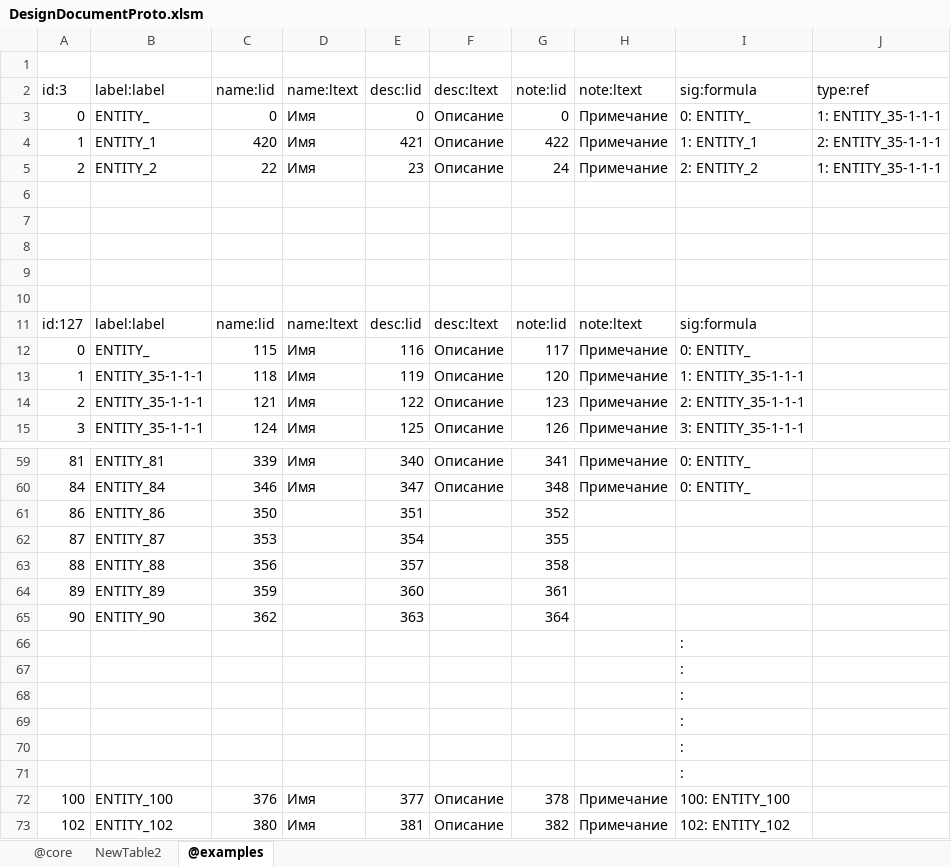
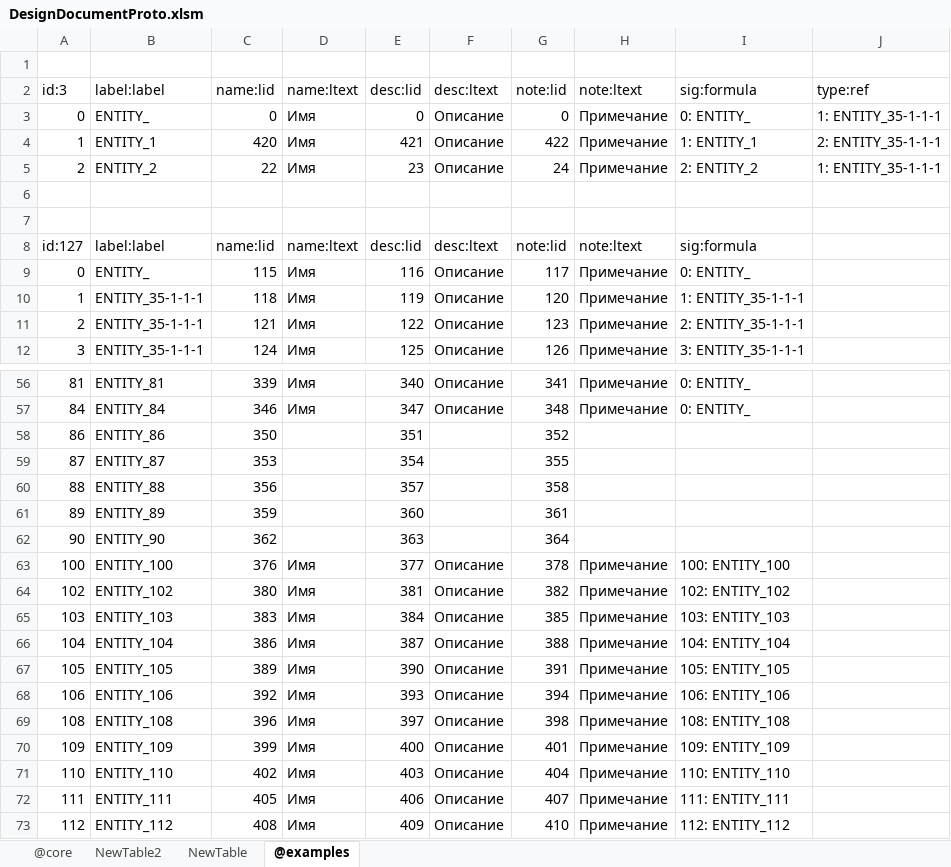
Before and after one commit to jacoby3210/cas-data-designer, an Excel workbook: dist/DesignDocumentProto.xlsm, sheet @examples, drawn as a sheet; only a part is shown, gaps mark what is left out; the shorter side is filled out with more unchanged rows; values as stored, in another font and other column widths than the file's, no borders; table styles not drawn; the diff names each change by its address in the sheet, - before the commit and + after, or states it on an @@ line.

```diff
--- a/dist/DesignDocumentProto.xlsm (sheet @examples)
+++ b/dist/DesignDocumentProto.xlsm (sheet @examples)
+sheet tab: NewTable
-row 8: (empty)
-row 9: (empty)
-row 10: (empty)
-row 66:  |  |  |  |  |  |  |  | :
-row 67:  |  |  |  |  |  |  |  | :
-row 68:  |  |  |  |  |  |  |  | :
-row 69:  |  |  |  |  |  |  |  | :
-row 70:  |  |  |  |  |  |  |  | :
-row 71:  |  |  |  |  |  |  |  | :
```
Also changed, not shown: sheet NewTable2, formulas that keep their value, 10 other files.
